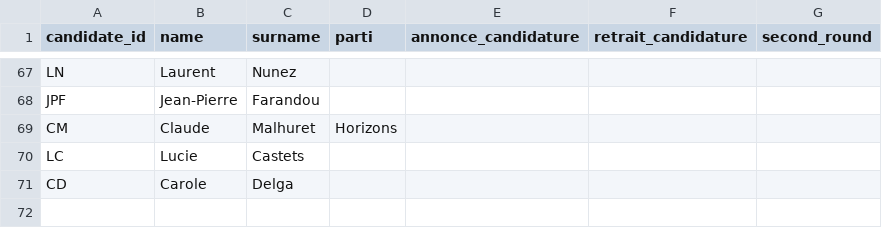
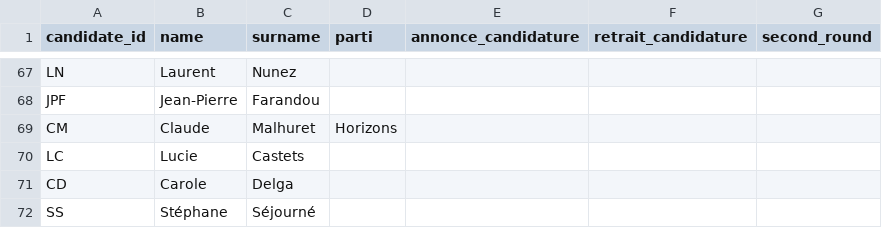
Before and after one commit to MieuxVoter/mj-database-2027, a CSV file: candidates.csv, drawn as a sheet; only a part is shown, gaps mark what is left out; the diff names each change by its address in the sheet, - before the commit and + after, or states it on an @@ line.

```diff
--- a/candidates.csv
+++ b/candidates.csv
+row 72: SS | Stéphane | Séjourné
```
Also changed, not shown: polls.csv, 1 other file.
